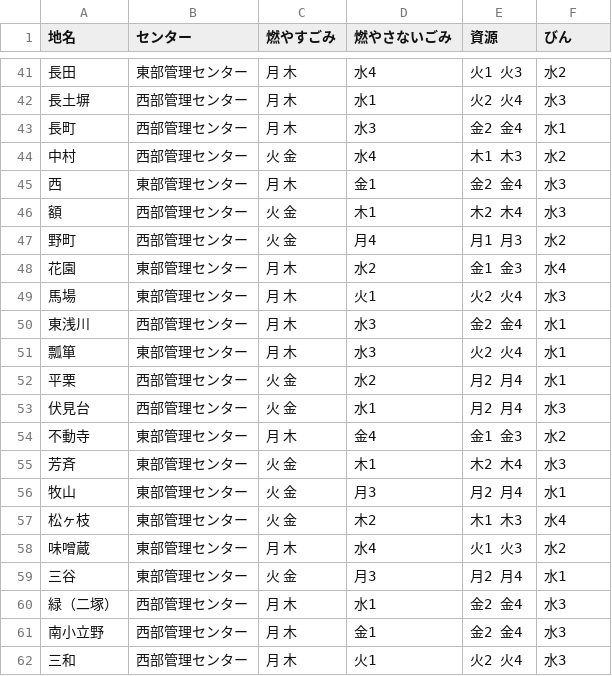
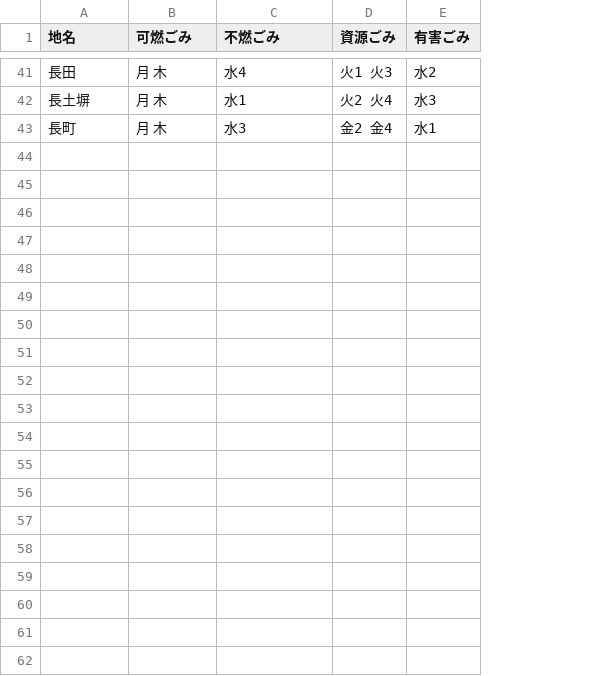
Before and after one commit to baku-baku/5374, a CSV file: data/area_days.csv, drawn as a sheet; only a part is shown, gaps mark what is left out; removed rows and columns are numbered as before the commit, all else as after; the diff covers the shown part only; the diff names each change by its address in the sheet, - before the commit and + after, or states it on an @@ line.

Commit message:
Update area_days.csv

```diff
--- a/data/area_days.csv
+++ b/data/area_days.csv
-column B (センター), rows 41-43: 東部管理センター | 西部管理センター | 西部管理センター
-B1: 燃やすごみ
+B1: 可燃ごみ
-C1: 燃やさないごみ
+C1: 不燃ごみ
-D1: 資源
+D1: 資源ごみ
-E1: びん
+E1: 有害ごみ
-row 44: 中村 | 西部管理センター | 火 金 | 水4 | 木1 木3 | 水2
-row 45: 西 | 東部管理センター | 月 木 | 金1 | 金2 金4 | 水3
-row 46: 額 | 西部管理センター | 火 金 | 木1 | 木2 木4 | 水3
-row 47: 野町 | 西部管理センター | 火 金 | 月4 | 月1 月3 | 水2
-row 48: 花園 | 東部管理センター | 月 木 | 水2 | 金1 金3 | 水4
-row 49: 馬場 | 東部管理センター | 月 木 | 火1 | 火2 火4 | 水3
-row 50: 東浅川 | 西部管理センター | 月 木 | 水3 | 金2 金4 | 水1
-row 51: 瓢箪 | 東部管理センター | 月 木 | 水3 | 火2 火4 | 水1
-row 52: 平栗 | 西部管理センター | 火 金 | 水2 | 月2 月4 | 水1
-row 53: 伏見台 | 西部管理センター | 火 金 | 水1 | 月2 月4 | 水3
-row 54: 不動寺 | 東部管理センター | 月 木 | 金4 | 金1 金3 | 水2
-row 55: 芳斉 | 東部管理センター | 火 金 | 木1 | 木2 木4 | 水3
-row 56: 牧山 | 東部管理センター | 火 金 | 月3 | 月2 月4 | 水1
-row 57: 松ヶ枝 | 東部管理センター | 火 金 | 木2 | 木1 木3 | 水4
-row 58: 味噌蔵 | 東部管理センター | 月 木 | 水4 | 火1 火3 | 水2
-row 59: 三谷 | 東部管理センター | 火 金 | 月3 | 月2 月4 | 水1
-row 60: 緑（二塚） | 西部管理センター | 月 木 | 水1 | 金2 金4 | 水3
-row 61: 南小立野 | 西部管理センター | 月 木 | 金1 | 金2 金4 | 水3
-row 62: 三和 | 西部管理センター | 月 木 | 火1 | 火2 火4 | 水3
```
Also changed, not shown: 1 added row and 11 removed rows elsewhere in this file.
